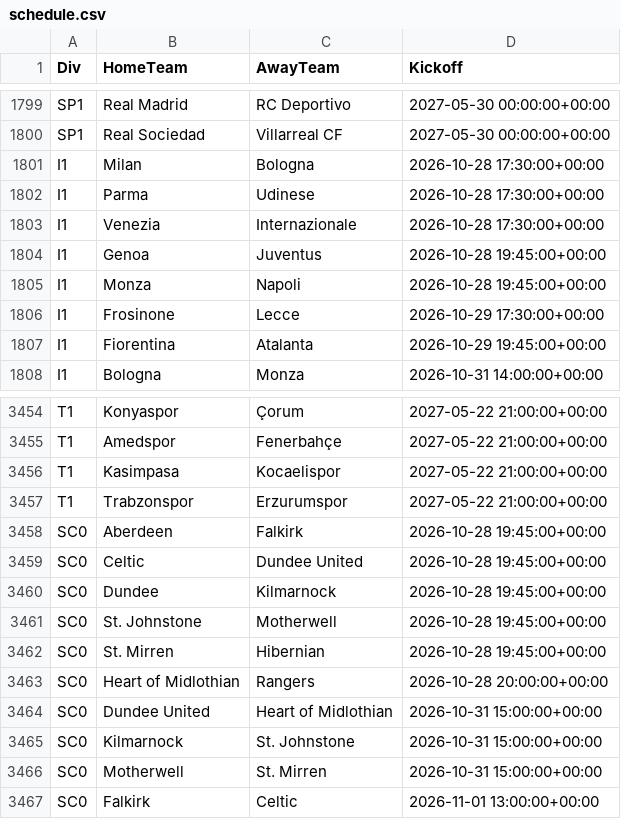
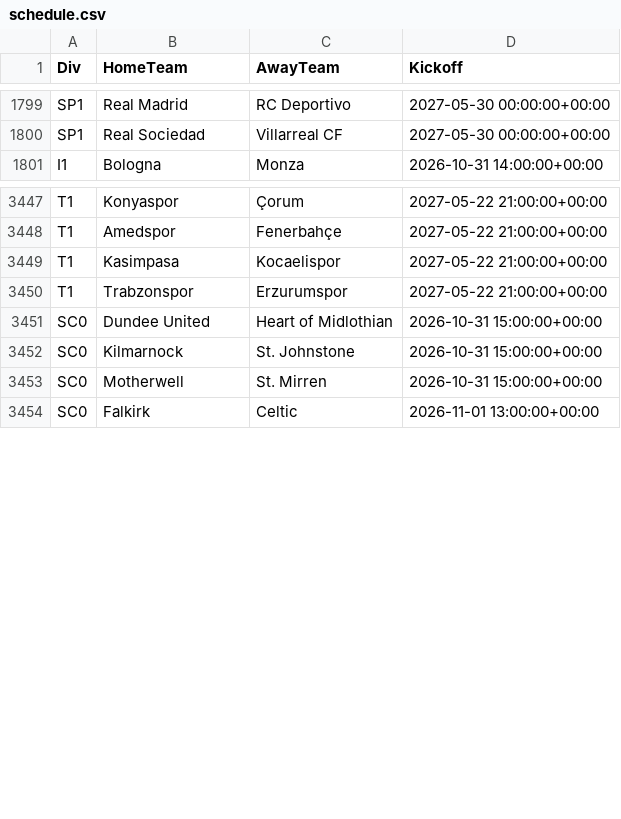
Before and after one commit to tambejasparh/epl-value-dashboard, a CSV file: data_snapshot/schedule.csv, drawn as a sheet; only a part is shown, gaps mark what is left out; the diff names each change by its address in the sheet, - before the commit and + after, or states it on an @@ line.

```diff
--- a/data_snapshot/schedule.csv
+++ b/data_snapshot/schedule.csv
-row 1801: I1 | Milan | Bologna | 2026-10-28 17:30:00+00:00
-row 1802: I1 | Parma | Udinese | 2026-10-28 17:30:00+00:00
-row 1803: I1 | Venezia | Internazionale | 2026-10-28 17:30:00+00:00
-row 1804: I1 | Genoa | Juventus | 2026-10-28 19:45:00+00:00
-row 1805: I1 | Monza | Napoli | 2026-10-28 19:45:00+00:00
-row 1806: I1 | Frosinone | Lecce | 2026-10-29 17:30:00+00:00
-row 1807: I1 | Fiorentina | Atalanta | 2026-10-29 19:45:00+00:00
-row 3458: SC0 | Aberdeen | Falkirk | 2026-10-28 19:45:00+00:00
-row 3459: SC0 | Celtic | Dundee United | 2026-10-28 19:45:00+00:00
-row 3460: SC0 | Dundee | Kilmarnock | 2026-10-28 19:45:00+00:00
-row 3461: SC0 | St. Johnstone | Motherwell | 2026-10-28 19:45:00+00:00
-row 3462: SC0 | St. Mirren | Hibernian | 2026-10-28 19:45:00+00:00
-row 3463: SC0 | Heart of Midlothian | Rangers | 2026-10-28 20:00:00+00:00
```
Also changed, not shown: best_picks_log.csv, data_snapshot/af_injuries.csv, 7 other files.
